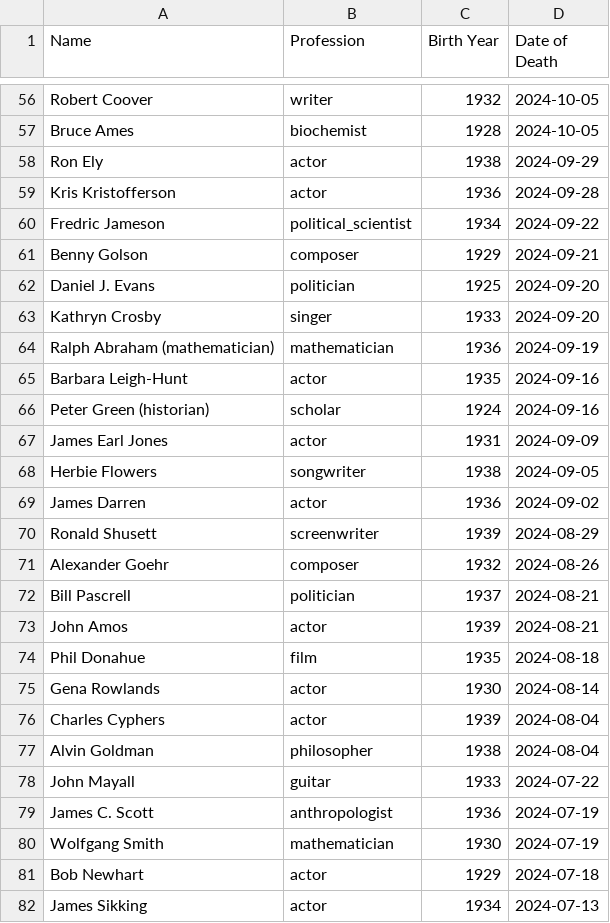
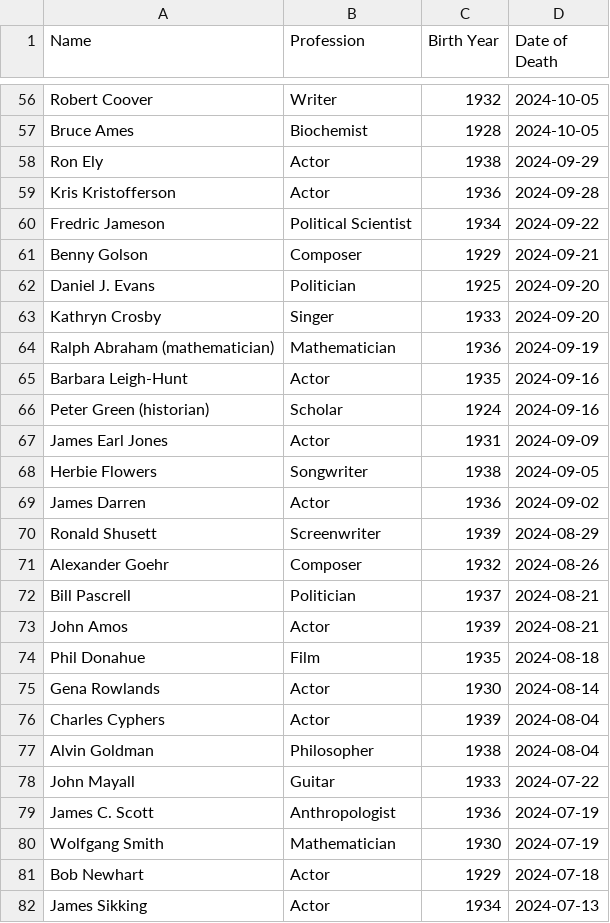
Before and after one commit to Viperiser/alivewatch, a CSV file: old_data/2025-02-22-Died_under_watch.csv, drawn as a sheet; only a part is shown, gaps mark what is left out; the diff covers the shown part only; the diff names each change by its address in the sheet, - before the commit and + after, or states it on an @@ line.

```diff
--- a/old_data/2025-02-22-Died_under_watch.csv
+++ b/old_data/2025-02-22-Died_under_watch.csv
-B56 (Profession): writer
+B56 (Profession): Writer
-B57 (Profession): biochemist
+B57 (Profession): Biochemist
-B58:B59 (Profession): actor
+B58:B59 (Profession): Actor
-B60 (Profession): political_scientist
+B60 (Profession): Political Scientist
-B61 (Profession): composer
+B61 (Profession): Composer
-B62 (Profession): politician
+B62 (Profession): Politician
-B63 (Profession): singer
+B63 (Profession): Singer
-B64 (Profession): mathematician
+B64 (Profession): Mathematician
-B65 (Profession): actor
+B65 (Profession): Actor
-B66 (Profession): scholar
+B66 (Profession): Scholar
-B67 (Profession): actor
+B67 (Profession): Actor
-B68 (Profession): songwriter
+B68 (Profession): Songwriter
-B69 (Profession): actor
+B69 (Profession): Actor
-B70 (Profession): screenwriter
+B70 (Profession): Screenwriter
-B71 (Profession): composer
+B71 (Profession): Composer
-B72 (Profession): politician
+B72 (Profession): Politician
-B73 (Profession): actor
+B73 (Profession): Actor
-B74 (Profession): film
+B74 (Profession): Film
-B75:B76 (Profession): actor
+B75:B76 (Profession): Actor
-B77 (Profession): philosopher
+B77 (Profession): Philosopher
-B78 (Profession): guitar
+B78 (Profession): Guitar
-B79 (Profession): anthropologist
+B79 (Profession): Anthropologist
-B80 (Profession): mathematician
+B80 (Profession): Mathematician
-B81:B82 (Profession): actor
+B81:B82 (Profession): Actor
```
Also changed, not shown: 128 edited cells elsewhere in this file, data/Alivewatch_by_date_added.csv, 7 other files.
